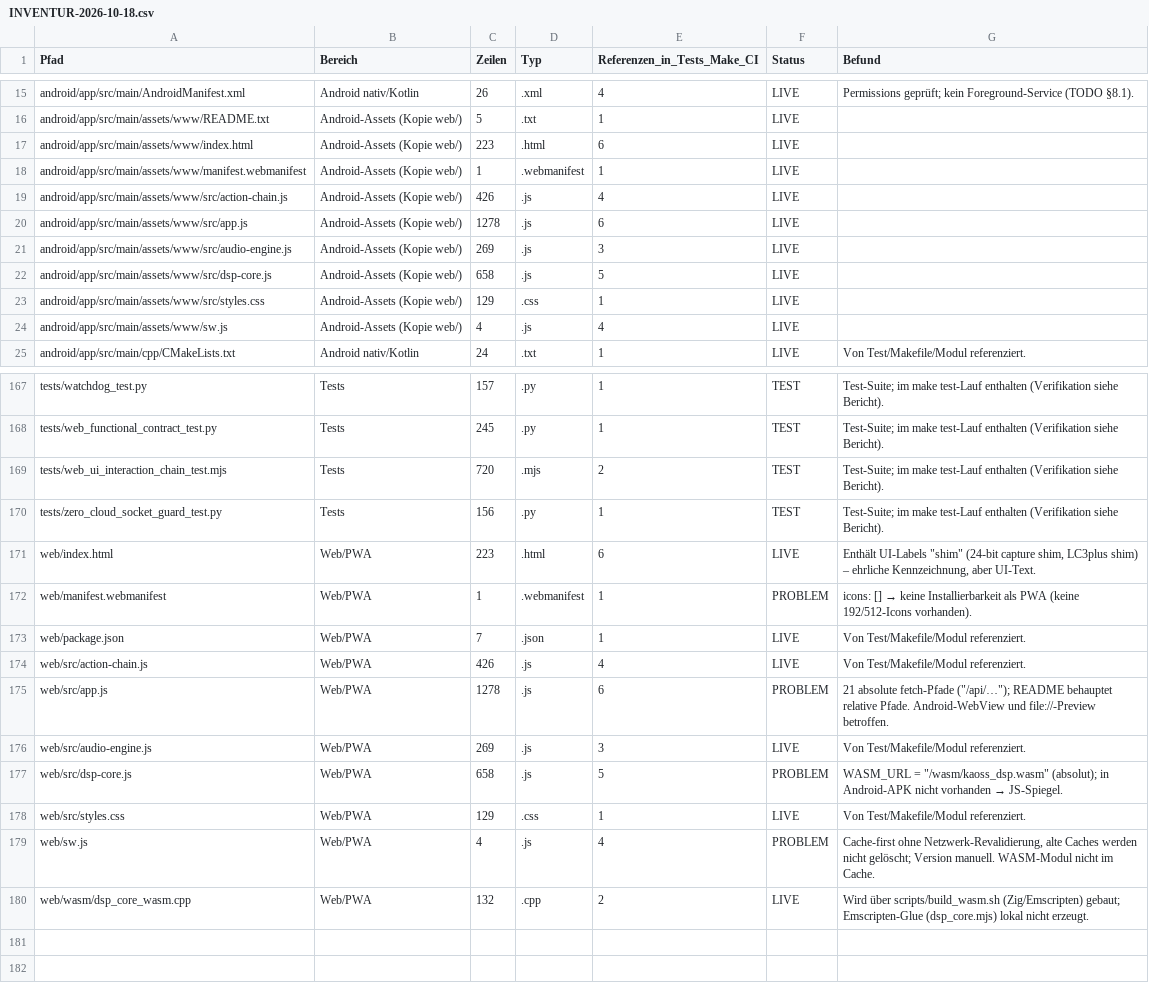
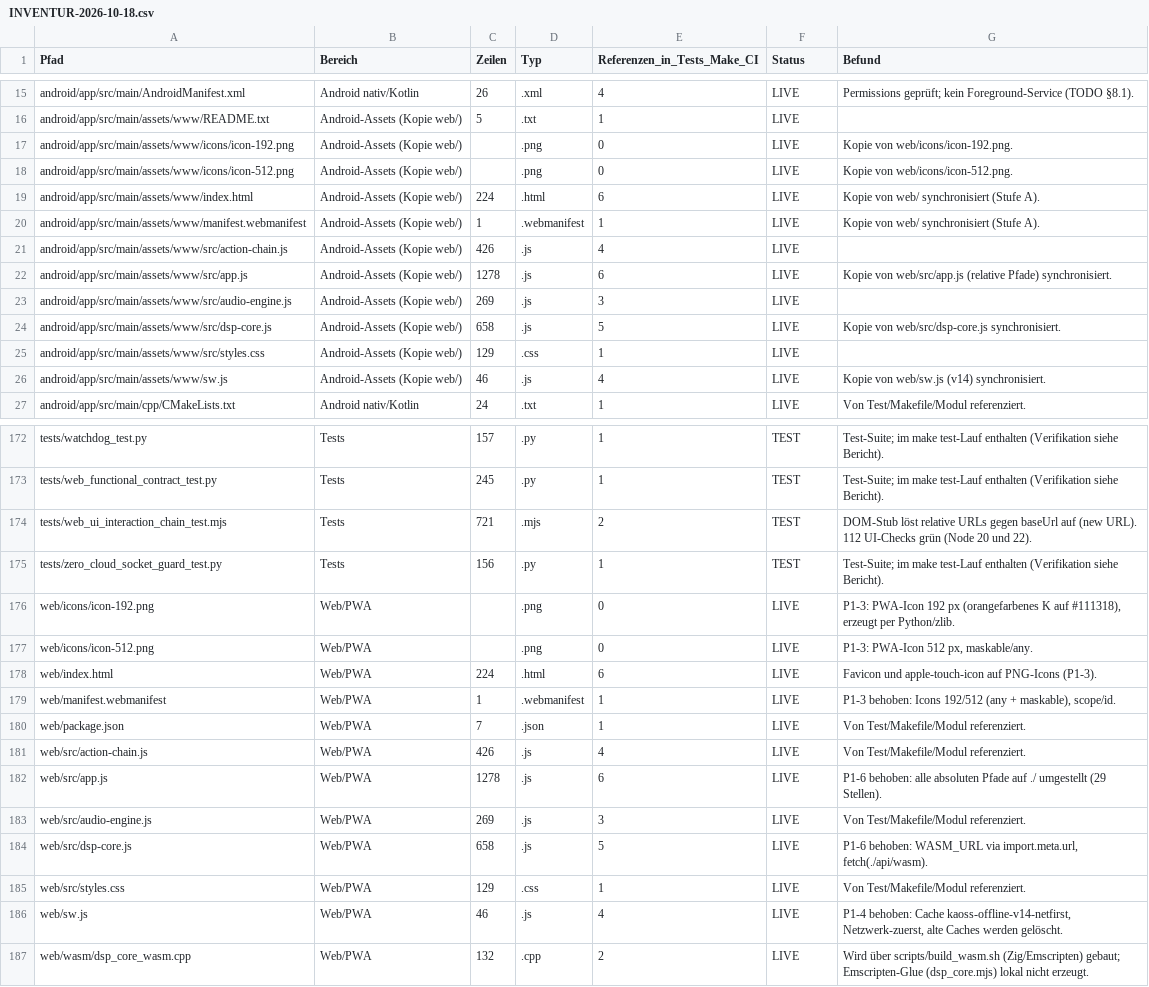
Before and after one commit to dang88bang-pixel/kaospad, a CSV file: docs/audit/INVENTUR-2026-10-18.csv, drawn as a sheet; only a part is shown, gaps mark what is left out; the diff covers the shown part only.

Commit message:
docs(audit): Stufe-A-Stand im Bericht und in der Inventur (A2/B-Schritte offen)
Co-authored-by: arena-agent <297053741+arena-agent@users.noreply.github.com>

```diff
--- a/docs/audit/INVENTUR-2026-10-18.csv
+++ b/docs/audit/INVENTUR-2026-10-18.csv
@@ -16,10 +16,12 @@ android/app/src/main/AndroidManifest.xml;Android nativ/Kotlin;26;.xml;4;LIVE;"Pe
 android/app/src/main/assets/www/README.txt;Android-Assets (Kopie web/);5;.txt;1;LIVE;
-android/app/src/main/assets/www/index.html;Android-Assets (Kopie web/);223;.html;6;LIVE;
-android/app/src/main/assets/www/manifest.webmanifest;Android-Assets (Kopie web/);1;.webmanifest;1;LIVE;
+android/app/src/main/assets/www/icons/icon-192.png;Android-Assets (Kopie web/);;.png;0;LIVE;Kopie von web/icons/icon-192.png.
+android/app/src/main/assets/www/icons/icon-512.png;Android-Assets (Kopie web/);;.png;0;LIVE;Kopie von web/icons/icon-512.png.
+android/app/src/main/assets/www/index.html;Android-Assets (Kopie web/);224;.html;6;LIVE;Kopie von web/ synchronisiert (Stufe A).
+android/app/src/main/assets/www/manifest.webmanifest;Android-Assets (Kopie web/);1;.webmanifest;1;LIVE;Kopie von web/ synchronisiert (Stufe A).
 android/app/src/main/assets/www/src/action-chain.js;Android-Assets (Kopie web/);426;.js;4;LIVE;
-android/app/src/main/assets/www/src/app.js;Android-Assets (Kopie web/);1278;.js;6;LIVE;
+android/app/src/main/assets/www/src/app.js;Android-Assets (Kopie web/);1278;.js;6;LIVE;Kopie von web/src/app.js (relative Pfade) synchronisiert.
 android/app/src/main/assets/www/src/audio-engine.js;Android-Assets (Kopie web/);269;.js;3;LIVE;
-android/app/src/main/assets/www/src/dsp-core.js;Android-Assets (Kopie web/);658;.js;5;LIVE;
+android/app/src/main/assets/www/src/dsp-core.js;Android-Assets (Kopie web/);658;.js;5;LIVE;Kopie von web/src/dsp-core.js synchronisiert.
 android/app/src/main/assets/www/src/styles.css;Android-Assets (Kopie web/);129;.css;1;LIVE;
-android/app/src/main/assets/www/sw.js;Android-Assets (Kopie web/);4;.js;4;LIVE;
+android/app/src/main/assets/www/sw.js;Android-Assets (Kopie web/);46;.js;4;LIVE;Kopie von web/sw.js (v14) synchronisiert.
 android/app/src/main/cpp/CMakeLists.txt;Android nativ/Kotlin;24;.txt;1;LIVE;Von Test/Makefile/Modul referenziert.
@@ -168,13 +173,15 @@ tests/watchdog_test.py;Tests;157;.py;1;TEST;"Test-Suite; im make test-Lauf entha
 tests/web_functional_contract_test.py;Tests;245;.py;1;TEST;"Test-Suite; im make test-Lauf enthalten (Verifikation siehe Bericht)."
-tests/web_ui_interaction_chain_test.mjs;Tests;720;.mjs;2;TEST;"Test-Suite; im make test-Lauf enthalten (Verifikation siehe Bericht)."
+tests/web_ui_interaction_chain_test.mjs;Tests;721;.mjs;2;TEST;DOM-Stub löst relative URLs gegen baseUrl auf (new URL). 112 UI-Checks grün (Node 20 und 22).
 tests/zero_cloud_socket_guard_test.py;Tests;156;.py;1;TEST;"Test-Suite; im make test-Lauf enthalten (Verifikation siehe Bericht)."
-web/index.html;Web/PWA;223;.html;6;LIVE;"Enthält UI-Labels ""shim"" (24-bit capture shim, LC3plus shim) – ehrliche Kennzeichnung, aber UI-Text."
-web/manifest.webmanifest;Web/PWA;1;.webmanifest;1;PROBLEM;icons: [] → keine Installierbarkeit als PWA (keine 192/512-Icons vorhanden).
+web/icons/icon-192.png;Web/PWA;;.png;0;LIVE;P1-3: PWA-Icon 192 px (orangefarbenes K auf #111318), erzeugt per Python/zlib.
+web/icons/icon-512.png;Web/PWA;;.png;0;LIVE;P1-3: PWA-Icon 512 px, maskable/any.
+web/index.html;Web/PWA;224;.html;6;LIVE;Favicon und apple-touch-icon auf PNG-Icons (P1-3).
+web/manifest.webmanifest;Web/PWA;1;.webmanifest;1;LIVE;P1-3 behoben: Icons 192/512 (any + maskable), scope/id.
 web/package.json;Web/PWA;7;.json;1;LIVE;Von Test/Makefile/Modul referenziert.
 web/src/action-chain.js;Web/PWA;426;.js;4;LIVE;Von Test/Makefile/Modul referenziert.
-web/src/app.js;Web/PWA;1278;.js;6;PROBLEM;"21 absolute fetch-Pfade (""/api/…""); README behauptet relative Pfade. Android-WebView und file://-Preview betroffen."
+web/src/app.js;Web/PWA;1278;.js;6;LIVE;P1-6 behoben: alle absoluten Pfade auf ./ umgestellt (29 Stellen).
 web/src/audio-engine.js;Web/PWA;269;.js;3;LIVE;Von Test/Makefile/Modul referenziert.
-web/src/dsp-core.js;Web/PWA;658;.js;5;PROBLEM;"WASM_URL = ""/wasm/kaoss_dsp.wasm"" (absolut); in Android-APK nicht vorhanden → JS-Spiegel."
+web/src/dsp-core.js;Web/PWA;658;.js;5;LIVE;P1-6 behoben: WASM_URL via import.meta.url, fetch(./api/wasm).
 web/src/styles.css;Web/PWA;129;.css;1;LIVE;Von Test/Makefile/Modul referenziert.
-web/sw.js;Web/PWA;4;.js;4;PROBLEM;"Cache-first ohne Netzwerk-Revalidierung, alte Caches werden nicht gelöscht; Version manuell. WASM-Modul nicht im Cache."
+web/sw.js;Web/PWA;46;.js;4;LIVE;P1-4 behoben: Cache kaoss-offline-v14-netfirst, Netzwerk-zuerst, alte Caches werden gelöscht.
 web/wasm/dsp_core_wasm.cpp;Web/PWA;132;.cpp;2;LIVE;"Wird über scripts/build_wasm.sh (Zig/Emscripten) gebaut; Emscripten-Glue (dsp_core.mjs) lokal nicht erzeugt."
```
Also changed, not shown: 3 added rows and 15 edited cells elsewhere in this file, 1 other file.
